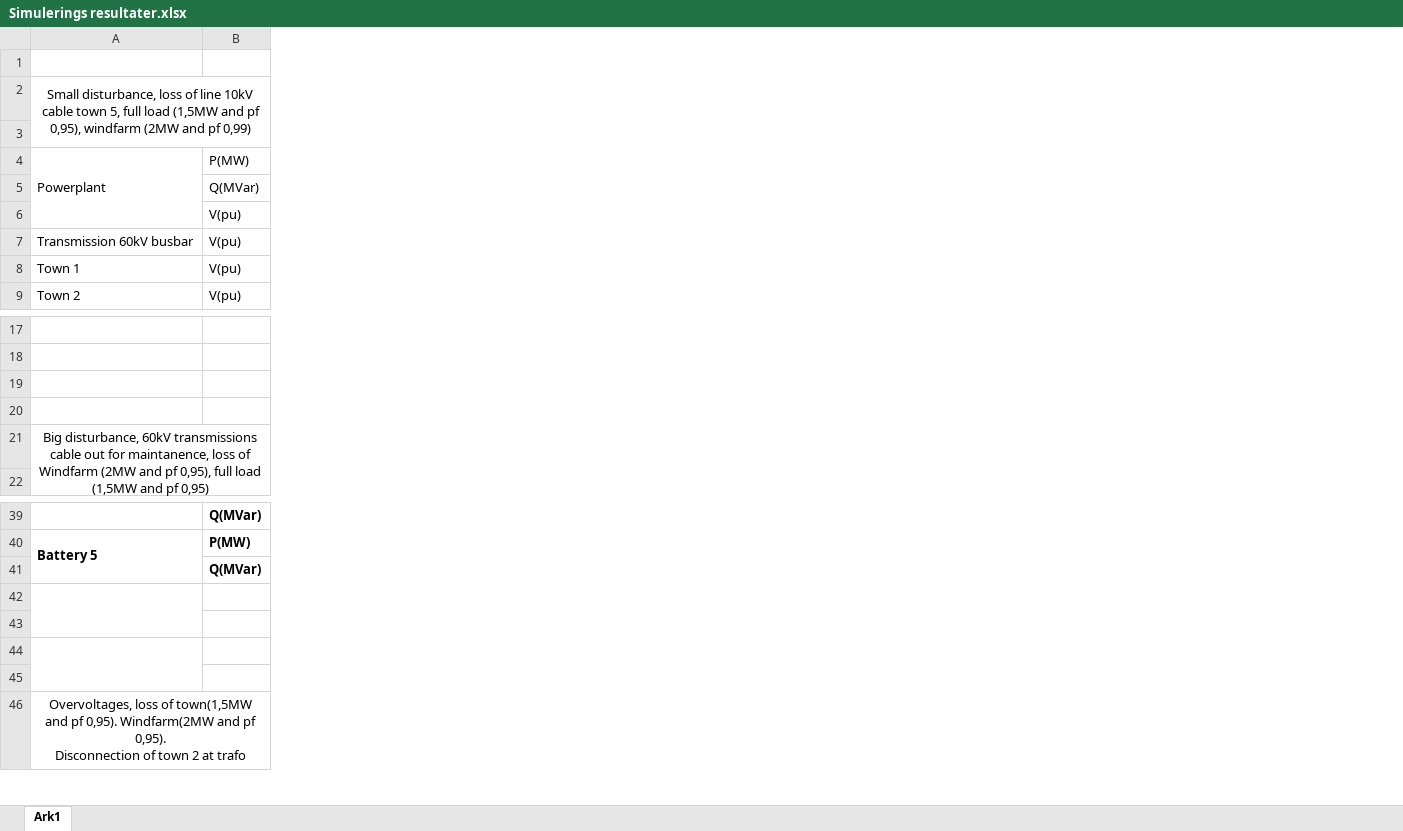
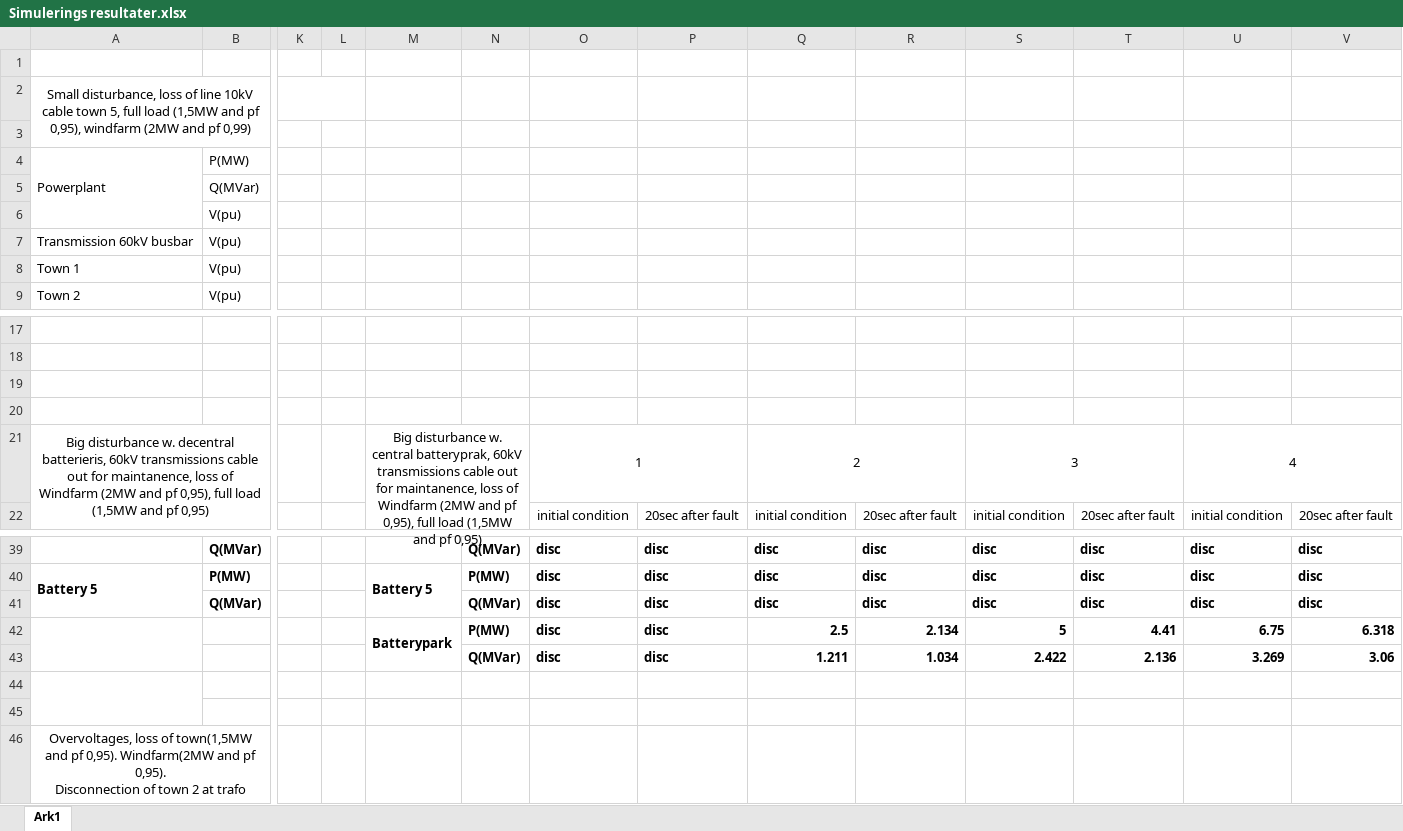
Before and after one commit to LauridsGJ/Energy-System-Stability, an Excel workbook: Simulerings resultater.xlsx, sheet Ark1, drawn as a sheet; only a part is shown, gaps mark what is left out; values as stored, in another font and other column widths than the file's, no borders; rows hold the shown columns only; the diff names each change by its address in the sheet, - before the commit and + after, or states it on an @@ line.

Commit message:
Screenshots + opdateret excel fra simuleirng med batteripark

```diff
--- a/Simulerings resultater.xlsx (sheet Ark1)
+++ b/Simulerings resultater.xlsx (sheet Ark1)
+column K, empty
+column L, empty
+column M, row 21: Big disturbance w. central batteryprak, 60kV transmissions cable out for maintanence, loss of Windfarm (2MW and pf 0,95), full load (1,5MW and pf 0,95); rows 40-42: Battery 5 |  | Batterypark
+column N, rows 39-43: Q(MVar) | P(MW) | Q(MVar) | P(MW) | Q(MVar)
+column O, rows 21-22: 1 | initial condition; rows 39-43: all disc
+column P, row 22: 20sec after fault; rows 39-43: all disc
+column Q, rows 21-22: 2 | initial condition; rows 39-43: disc | disc | disc | 2.5 | 1.211
+column R, row 22: 20sec after fault; rows 39-43: disc | disc | disc | 2.134 | 1.034
+column S, rows 21-22: 3 | initial condition; rows 39-43: disc | disc | disc | 5 | 2.422
+column T, row 22: 20sec after fault; rows 39-43: disc | disc | disc | 4.41 | 2.136
+column U, rows 21-22: 4 | initial condition; rows 39-43: disc | disc | disc | 6.75 | 3.269
+column V, row 22: 20sec after fault; rows 39-43: disc | disc | disc | 6.318 | 3.06
-A21: Big disturbance, 60kV transmissions…
+A21: Big disturbance w. decentral batterieris, 60kV transmissions…
-row 42: (empty)
+row 42:  |  |  |  | Batterypark | P(MW) | disc | disc | 2.5 | 2.134 | 5 | 4.41 | 6.75 | 6.318
-row 43: (empty)
+row 43:  |  |  |  |  | Q(MVar) | disc | disc | 1.211 | 1.034 | 2.422 | 2.136 | 3.269 | 3.06
```
Also changed, not shown: 14 other files.
